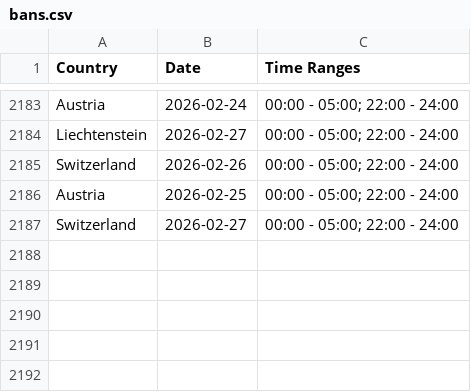
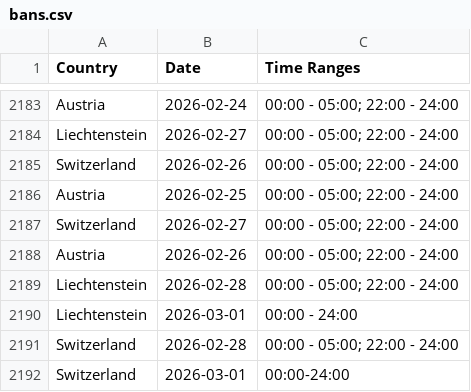
Before and after one commit to Ron-911/trafficban-parser, a CSV file: data/bans.csv, drawn as a sheet; only a part is shown, gaps mark what is left out; the diff names each change by its address in the sheet, - before the commit and + after, or states it on an @@ line.

```diff
--- a/data/bans.csv
+++ b/data/bans.csv
+row 2188: Austria | 2026-02-26 | 00:00 - 05:00; 22:00 - 24:00
+row 2189: Liechtenstein | 2026-02-28 | 00:00 - 05:00; 22:00 - 24:00
+row 2190: Liechtenstein | 2026-03-01 | 00:00 - 24:00
+row 2191: Switzerland | 2026-02-28 | 00:00 - 05:00; 22:00 - 24:00
+row 2192: Switzerland | 2026-03-01 | 00:00-24:00
```
